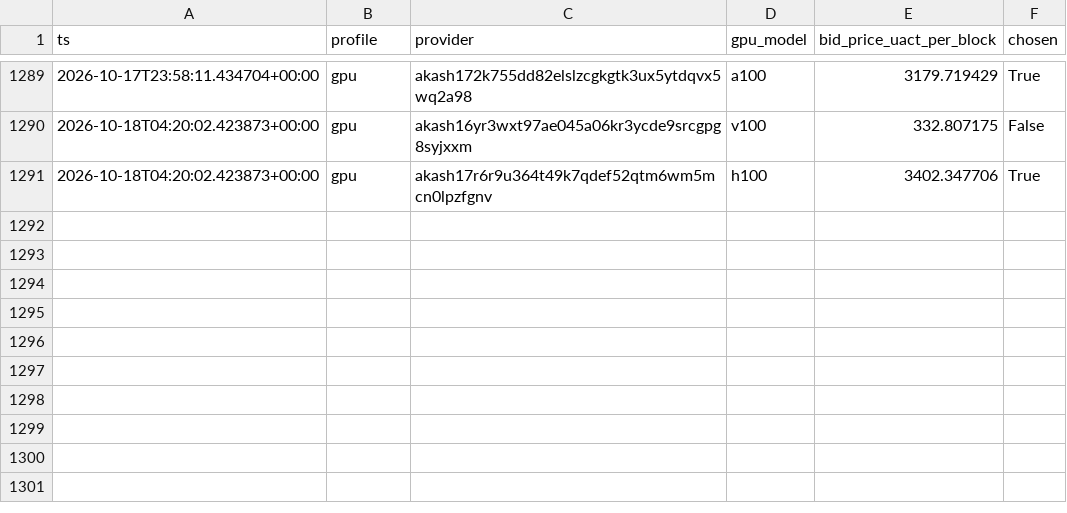
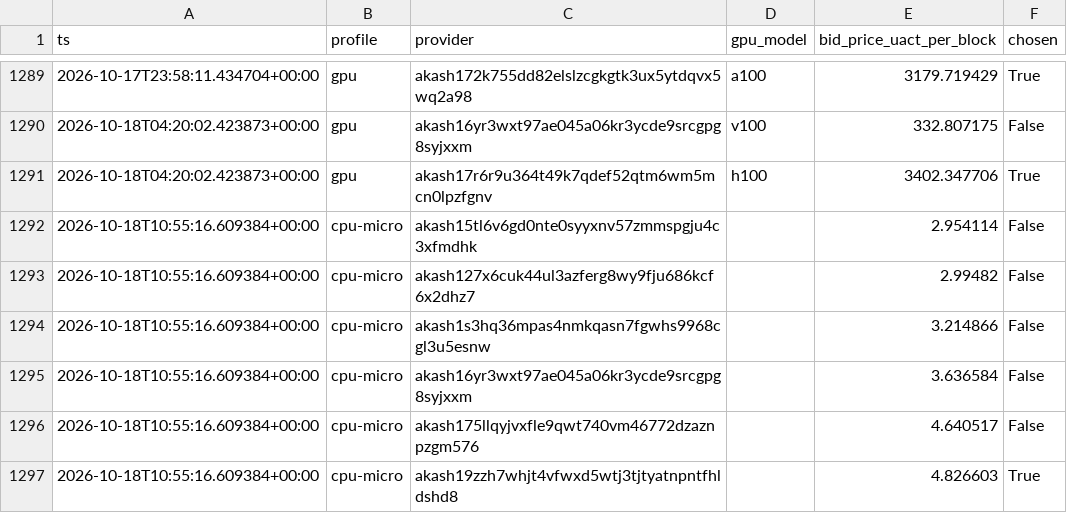
Before and after one commit to themailman05/shoestring, a CSV file: data/bids.csv, drawn as a sheet; only a part is shown, gaps mark what is left out.

```diff
--- a/data/bids.csv
+++ b/data/bids.csv
@@ -1291 +1291,7 @@ ts,profile,provider,gpu_model,bid_price_uact_per_block,chosen
 2026-10-18T04:20:02.423873+00:00,gpu,akash17r6r9u364t49k7qdef52qtm6wm5mcn0lpzfgnv,h100,3402.347706,True
+2026-10-18T10:55:16.609384+00:00,cpu-micro,akash15tl6v6gd0nte0syyxnv57zmmspgju4c3xfmdhk,,2.954114,False
+2026-10-18T10:55:16.609384+00:00,cpu-micro,akash127x6cuk44ul3azferg8wy9fju686kcf6x2dhz7,,2.99482,False
+2026-10-18T10:55:16.609384+00:00,cpu-micro,akash1s3hq36mpas4nmkqasn7fgwhs9968cgl3u5esnw,,3.214866,False
+2026-10-18T10:55:16.609384+00:00,cpu-micro,akash16yr3wxt97ae045a06kr3ycde9srcgpg8syjxxm,,3.636584,False
+2026-10-18T10:55:16.609384+00:00,cpu-micro,akash175llqyjvxfle9qwt740vm46772dzaznpzgm576,,4.640517,False
+2026-10-18T10:55:16.609384+00:00,cpu-micro,akash19zzh7whjt4vfwxd5wtj3tjtyatnpntfhldshd8,,4.826603,True
```
Also changed, not shown: data/canary.csv.
